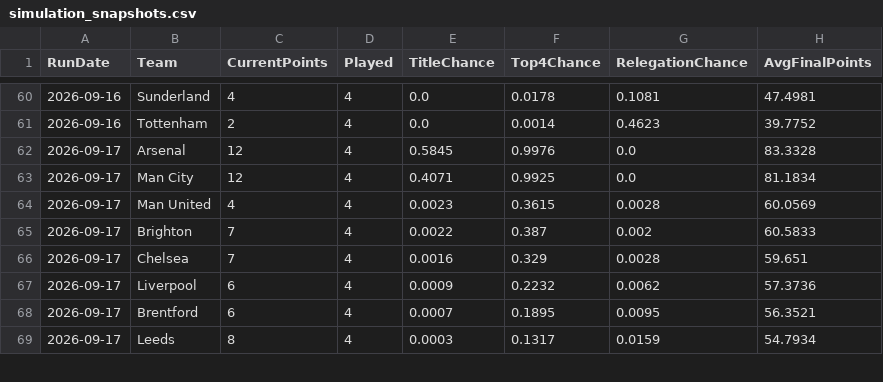
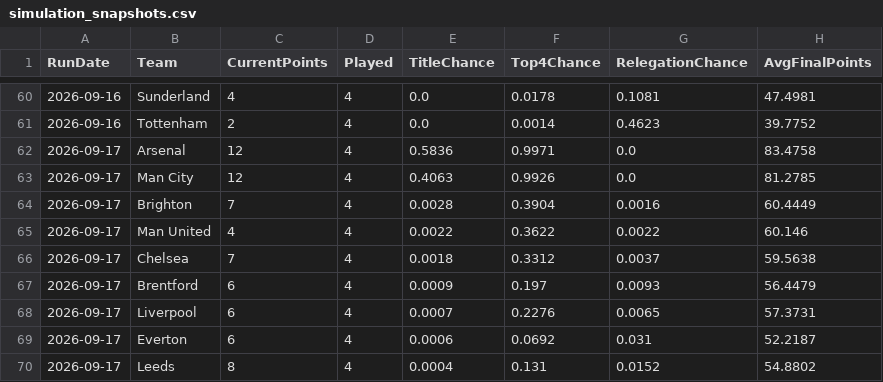
Before and after one commit to adwaith-p/Premier-League-Predictor-26-27, a CSV file: data/processed/simulation_snapshots.csv, drawn as a sheet; only a part is shown, gaps mark what is left out; the diff covers the shown part only.

```diff
--- a/data/processed/simulation_snapshots.csv
+++ b/data/processed/simulation_snapshots.csv
@@ -61,9 +61,10 @@ RunDate,Team,CurrentPoints,Played,TitleChance,Top4Chance,RelegationChance,AvgFin
 2026-09-16,Tottenham,2,4,0.0,0.0014,0.4623,39.7752
-2026-09-17,Arsenal,12,4,0.5845,0.9976,0.0,83.3328
-2026-09-17,Man City,12,4,0.4071,0.9925,0.0,81.1834
-2026-09-17,Man United,4,4,0.0023,0.3615,0.0028,60.0569
-2026-09-17,Brighton,7,4,0.0022,0.387,0.002,60.5833
-2026-09-17,Chelsea,7,4,0.0016,0.329,0.0028,59.651
-2026-09-17,Liverpool,6,4,0.0009,0.2232,0.0062,57.3736
-2026-09-17,Brentford,6,4,0.0007,0.1895,0.0095,56.3521
-2026-09-17,Leeds,8,4,0.0003,0.1317,0.0159,54.7934
+2026-09-17,Arsenal,12,4,0.5836,0.9971,0.0,83.4758
+2026-09-17,Man City,12,4,0.4063,0.9926,0.0,81.2785
+2026-09-17,Brighton,7,4,0.0028,0.3904,0.0016,60.4449
+2026-09-17,Man United,4,4,0.0022,0.3622,0.0022,60.146
+2026-09-17,Chelsea,7,4,0.0018,0.3312,0.0037,59.5638
+2026-09-17,Brentford,6,4,0.0009,0.197,0.0093,56.4479
+2026-09-17,Liverpool,6,4,0.0007,0.2276,0.0065,57.3731
+2026-09-17,Everton,6,4,0.0006,0.0692,0.031,52.2187
+2026-09-17,Leeds,8,4,0.0004,0.131,0.0152,54.8802
```
Also changed, not shown: 3 added rows, 4 removed rows and 28 edited cells elsewhere in this file, data/team_news.csv, 2 other files.
